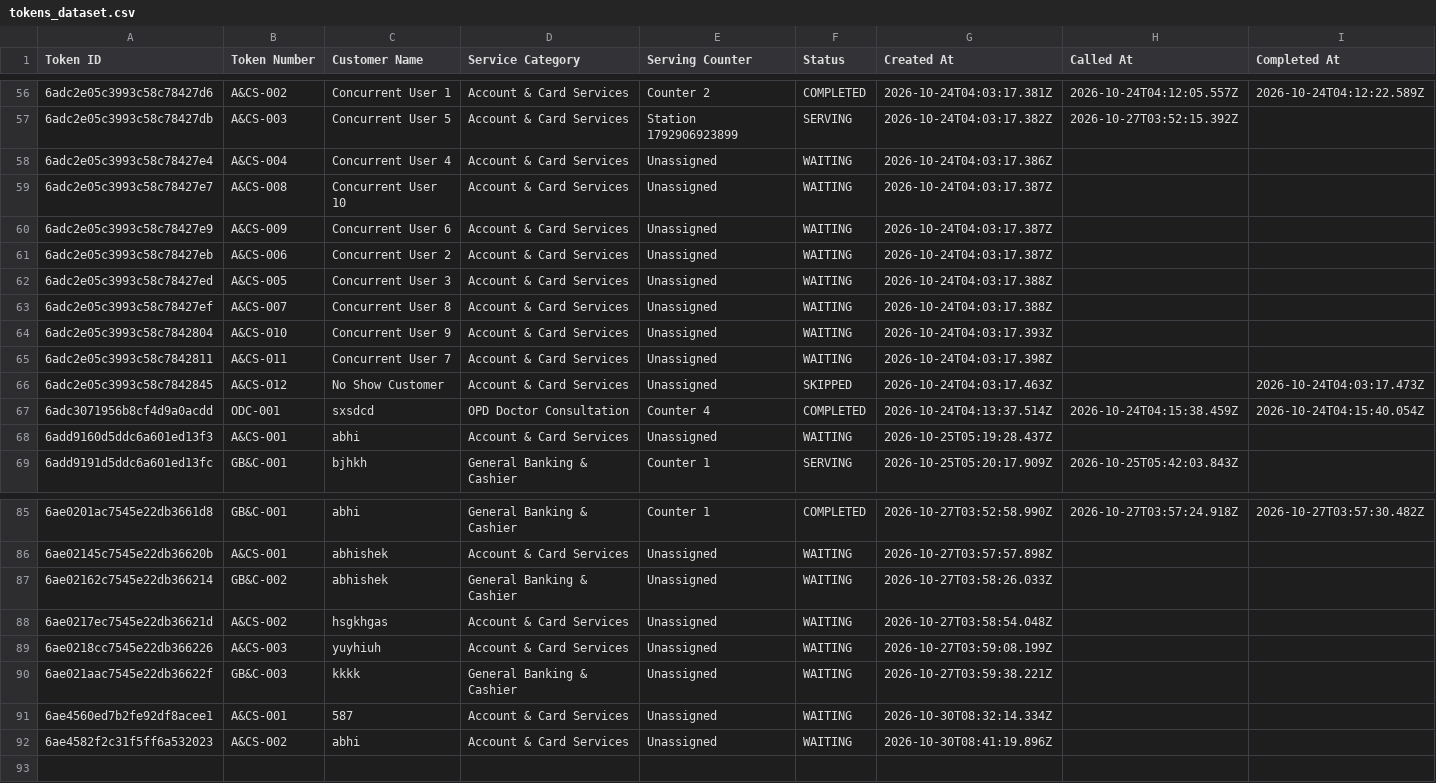
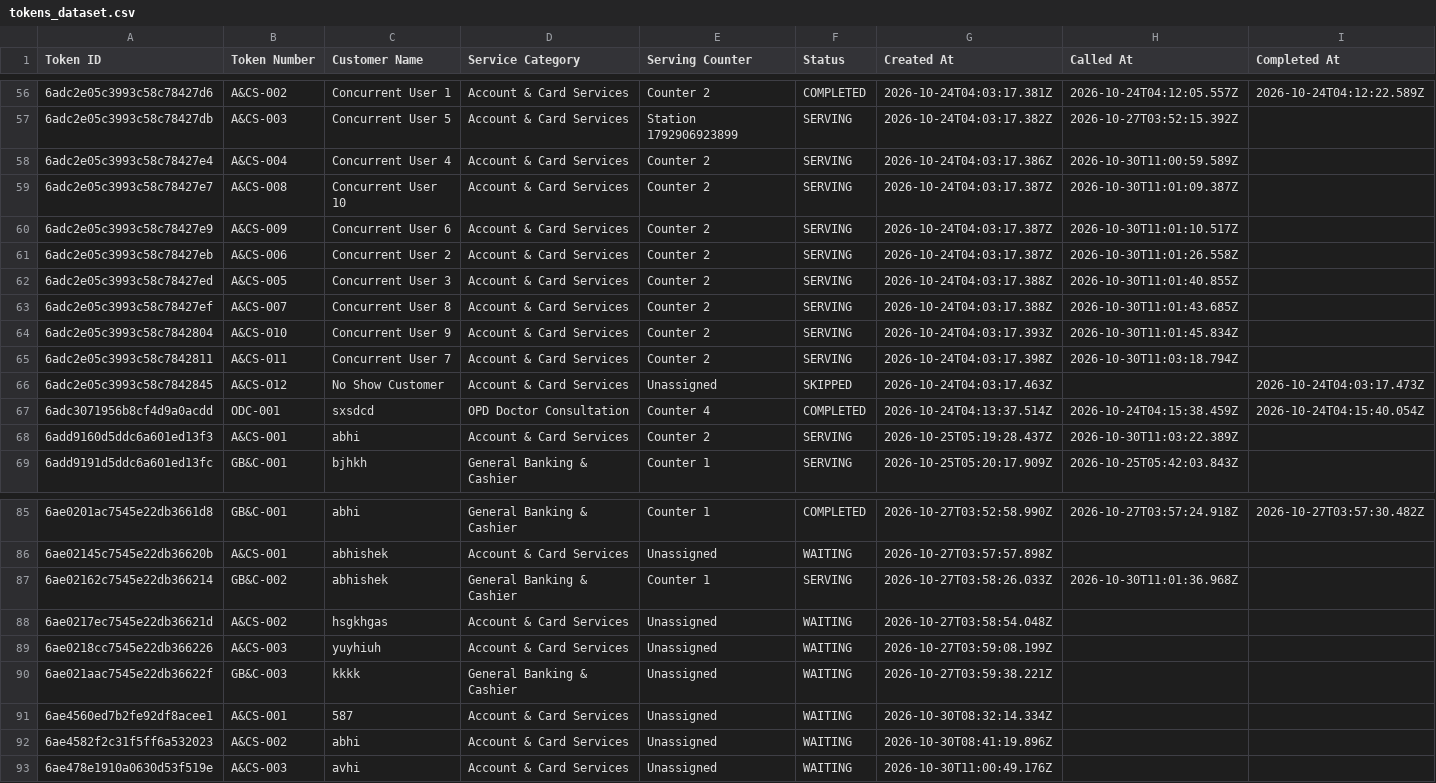
Before and after one commit to iamabhi005/Queue-Token-Management-System, a CSV file: exports/tokens_dataset.csv, drawn as a sheet; only a part is shown, gaps mark what is left out.

```diff
--- a/exports/tokens_dataset.csv
+++ b/exports/tokens_dataset.csv
@@ -57,13 +57,13 @@
 "6adc2e05c3993c58c78427db","A&CS-003","Concurrent User 5","Account & Card Services","Station 1792906923899","SERVING","2026-10-24T04:03:17.382Z","2026-10-27T03:52:15.392Z",""
-"6adc2e05c3993c58c78427e4","A&CS-004","Concurrent User 4","Account & Card Services","Unassigned","WAITING","2026-10-24T04:03:17.386Z","",""
-"6adc2e05c3993c58c78427e7","A&CS-008","Concurrent User 10","Account & Card Services","Unassigned","WAITING","2026-10-24T04:03:17.387Z","",""
-"6adc2e05c3993c58c78427e9","A&CS-009","Concurrent User 6","Account & Card Services","Unassigned","WAITING","2026-10-24T04:03:17.387Z","",""
-"6adc2e05c3993c58c78427eb","A&CS-006","Concurrent User 2","Account & Card Services","Unassigned","WAITING","2026-10-24T04:03:17.387Z","",""
-"6adc2e05c3993c58c78427ed","A&CS-005","Concurrent User 3","Account & Card Services","Unassigned","WAITING","2026-10-24T04:03:17.388Z","",""
-"6adc2e05c3993c58c78427ef","A&CS-007","Concurrent User 8","Account & Card Services","Unassigned","WAITING","2026-10-24T04:03:17.388Z","",""
-"6adc2e05c3993c58c7842804","A&CS-010","Concurrent User 9","Account & Card Services","Unassigned","WAITING","2026-10-24T04:03:17.393Z","",""
-"6adc2e05c3993c58c7842811","A&CS-011","Concurrent User 7","Account & Card Services","Unassigned","WAITING","2026-10-24T04:03:17.398Z","",""
+"6adc2e05c3993c58c78427e4","A&CS-004","Concurrent User 4","Account & Card Services","Counter 2","SERVING","2026-10-24T04:03:17.386Z","2026-10-30T11:00:59.589Z",""
+"6adc2e05c3993c58c78427e7","A&CS-008","Concurrent User 10","Account & Card Services","Counter 2","SERVING","2026-10-24T04:03:17.387Z","2026-10-30T11:01:09.387Z",""
+"6adc2e05c3993c58c78427e9","A&CS-009","Concurrent User 6","Account & Card Services","Counter 2","SERVING","2026-10-24T04:03:17.387Z","2026-10-30T11:01:10.517Z",""
+"6adc2e05c3993c58c78427eb","A&CS-006","Concurrent User 2","Account & Card Services","Counter 2","SERVING","2026-10-24T04:03:17.387Z","2026-10-30T11:01:26.558Z",""
+"6adc2e05c3993c58c78427ed","A&CS-005","Concurrent User 3","Account & Card Services","Counter 2","SERVING","2026-10-24T04:03:17.388Z","2026-10-30T11:01:40.855Z",""
+"6adc2e05c3993c58c78427ef","A&CS-007","Concurrent User 8","Account & Card Services","Counter 2","SERVING","2026-10-24T04:03:17.388Z","2026-10-30T11:01:43.685Z",""
+"6adc2e05c3993c58c7842804","A&CS-010","Concurrent User 9","Account & Card Services","Counter 2","SERVING","2026-10-24T04:03:17.393Z","2026-10-30T11:01:45.834Z",""
+"6adc2e05c3993c58c7842811","A&CS-011","Concurrent User 7","Account & Card Services","Counter 2","SERVING","2026-10-24T04:03:17.398Z","2026-10-30T11:03:18.794Z",""
 "6adc2e05c3993c58c7842845","A&CS-012","No Show Customer","Account & Card Services","Unassigned","SKIPPED","2026-10-24T04:03:17.463Z","","2026-10-24T04:03:17.473Z"
 "6adc3071956b8cf4d9a0acdd","ODC-001","sxsdcd","OPD Doctor Consultation","Counter 4","COMPLETED","2026-10-24T04:13:37.514Z","2026-10-24T04:15:38.459Z","2026-10-24T04:15:40.054Z"
-"6add9160d5ddc6a601ed13f3","A&CS-001","abhi","Account & Card Services","Unassigned","WAITING","2026-10-25T05:19:28.437Z","",""
+"6add9160d5ddc6a601ed13f3","A&CS-001","abhi","Account & Card Services","Counter 2","SERVING","2026-10-25T05:19:28.437Z","2026-10-30T11:03:22.389Z",""
 "6add9191d5ddc6a601ed13fc","GB&C-001","bjhkh","General Banking & Cashier","Counter 1","SERVING","2026-10-25T05:20:17.909Z","2026-10-25T05:42:03.843Z",""
@@ -86,3 +86,3 @@
 "6ae02145c7545e22db36620b","A&CS-001","abhishek","Account & Card Services","Unassigned","WAITING","2026-10-27T03:57:57.898Z","",""
-"6ae02162c7545e22db366214","GB&C-002","abhishek","General Banking & Cashier","Unassigned","WAITING","2026-10-27T03:58:26.033Z","",""
+"6ae02162c7545e22db366214","GB&C-002","abhishek","General Banking & Cashier","Counter 1","SERVING","2026-10-27T03:58:26.033Z","2026-10-30T11:01:36.968Z",""
 "6ae0217ec7545e22db36621d","A&CS-002","hsgkhgas","Account & Card Services","Unassigned","WAITING","2026-10-27T03:58:54.048Z","",""
@@ -92 +92,2 @@
 "6ae4582f2c31f5ff6a532023","A&CS-002","abhi","Account & Card Services","Unassigned","WAITING","2026-10-30T08:41:19.896Z","",""
+"6ae478e1910a0630d53f519e","A&CS-003","avhi","Account & Card Services","Unassigned","WAITING","2026-10-30T11:00:49.176Z","",""
```
Also changed, not shown: exports/activity_logs_dataset.csv, exports/tokensequences_dataset.csv, 5 other files.
